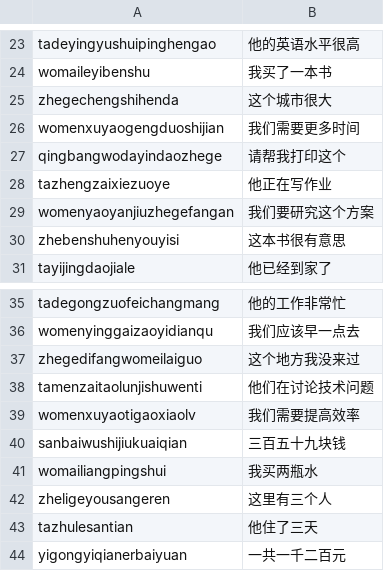
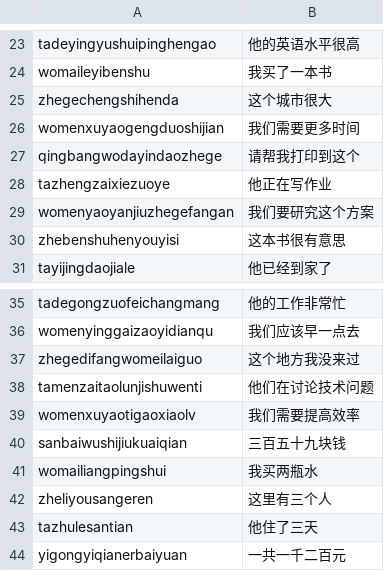
Before and after one commit to ukjent7/lueying, a TSV file: dicts/eval-clean-extra.tsv, drawn as a sheet; only a part is shown, gaps mark what is left out.

Commit message:
基准:修正两条输入/期望字数不一致的外部句
审计全部整句语料,只有 eval-clean-extra 两行音节数与期望字数对不上:
- qingbangwodayindaozhege 是 8 音节,期望「请帮我打印这个」只有 7 字,
  补「到」;
- zheligeyousangeren 比「这里有三个人」多一个 ge,输入改为 zheliyousangeren。

引擎按拼音输出正确文本却被判错,修正后基准才测的是引擎而不是语料笔误。

```diff
--- a/dicts/eval-clean-extra.tsv
+++ b/dicts/eval-clean-extra.tsv
@@ -26,3 +26,3 @@ zhegechengshihenda	这个城市很大
 womenxuyaogengduoshijian	我们需要更多时间
-qingbangwodayindaozhege	请帮我打印这个
+qingbangwodayindaozhege	请帮我打印到这个
 tazhengzaixiezuoye	他正在写作业
@@ -41,3 +41,3 @@ sanbaiwushijiukuaiqian	三百五十九块钱
 womailiangpingshui	我买两瓶水
-zheligeyousangeren	这里有三个人
+zheliyousangeren	这里有三个人
 tazhulesantian	他住了三天
```
